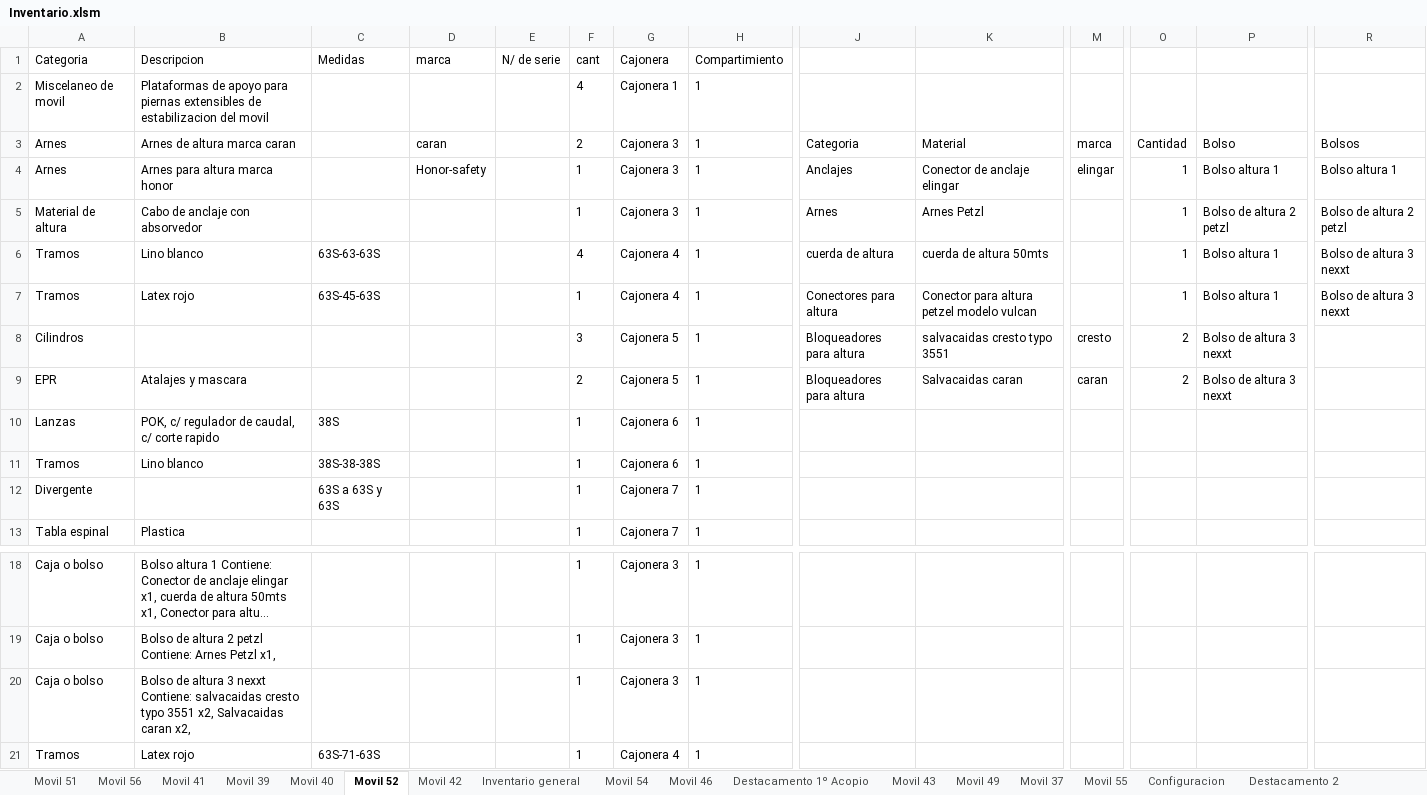
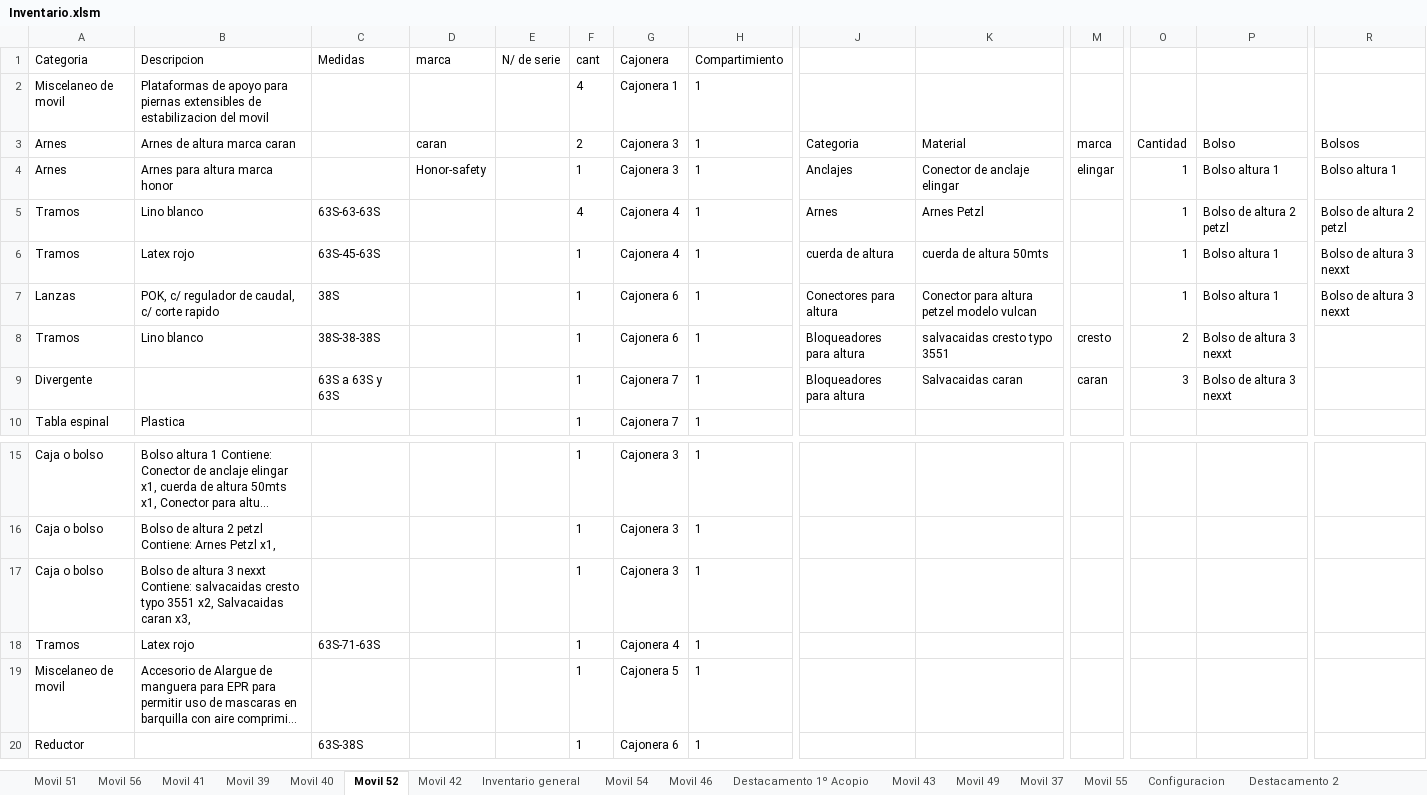
Before and after one commit to martov1/inventarioBros, an Excel workbook: Inventario.xlsm, sheet Movil 52, drawn as a sheet; only a part is shown, gaps mark what is left out; the shorter side is filled out with more unchanged rows; long unchanged cells end in …; values as stored, in another font and other column widths than the file's, no borders; table styles not drawn; removed rows and columns are numbered as before the commit, all else as after; rows hold the shown columns only; the diff names each change by its address in the sheet, - before the commit and + after, or states it on an @@ line.

Commit message:
Actualizacion M/52

```diff
--- a/Inventario.xlsm (sheet Movil 52)
+++ b/Inventario.xlsm (sheet Movil 52)
-A5 (Categoria): Material de altura
+A5 (Categoria): Tramos
-B5 (Descripcion): Cabo de anclaje con absorvedor
+B5 (Descripcion): Lino blanco
-C5 (Medidas): (empty)
+C5 (Medidas): 63S-63-63S
-F5 (cant): 1
+F5 (cant): 4
-G5 (Cajonera): Cajonera 3
+G5 (Cajonera): Cajonera 4
-row 6: Tramos | Lino blanco | 63S-63-63S |  |  | 4 | Cajonera 4 | 1 | cuerda de altura | cuerda de altura 50mts |  | 1 | Bolso altura 1 | Bolso de altura 3 nexxt
-J6: Conectores para altura
+J6: cuerda de altura
-K6: Conector para altura petzel modelo vulcan
+K6: cuerda de altura 50mts
-row 8: Cilindros |  |  |  |  | 3 | Cajonera 5 | 1 | Bloqueadores para altura | salvacaidas cresto typo 3551 | cresto | 2 | Bolso de altura 3 nexxt
-row 9: EPR | Atalajes y mascara |  |  |  | 2 | Cajonera 5 | 1 | Bloqueadores para altura | Salvacaidas caran | caran | 2 | Bolso de altura 3 nexxt
-J7: (empty)
+J7: Conectores para altura
-K7: (empty)
+K7: Conector para altura petzel modelo vulcan
-O7: (empty)
+O7: 1
-P7: (empty)
+P7: Bolso altura 1
-R7: (empty)
+R7: Bolso de altura 3 nexxt
-J8:J9: (empty)
+J8:J9: Bloqueadores para altura
-K8: (empty)
+K8: salvacaidas cresto typo 3551
-M8: (empty)
+M8: cresto
-O8: (empty)
+O8: 2
-P8:P9: (empty)
+P8:P9: Bolso de altura 3 nexxt
-K9: (empty)
+K9: Salvacaidas caran
-M9: (empty)
+M9: caran
-O9: (empty)
+O9: 3
-B17 (Descripcion): …Salvacaidas caran x2,
+B17 (Descripcion): …Salvacaidas caran x3,
```
